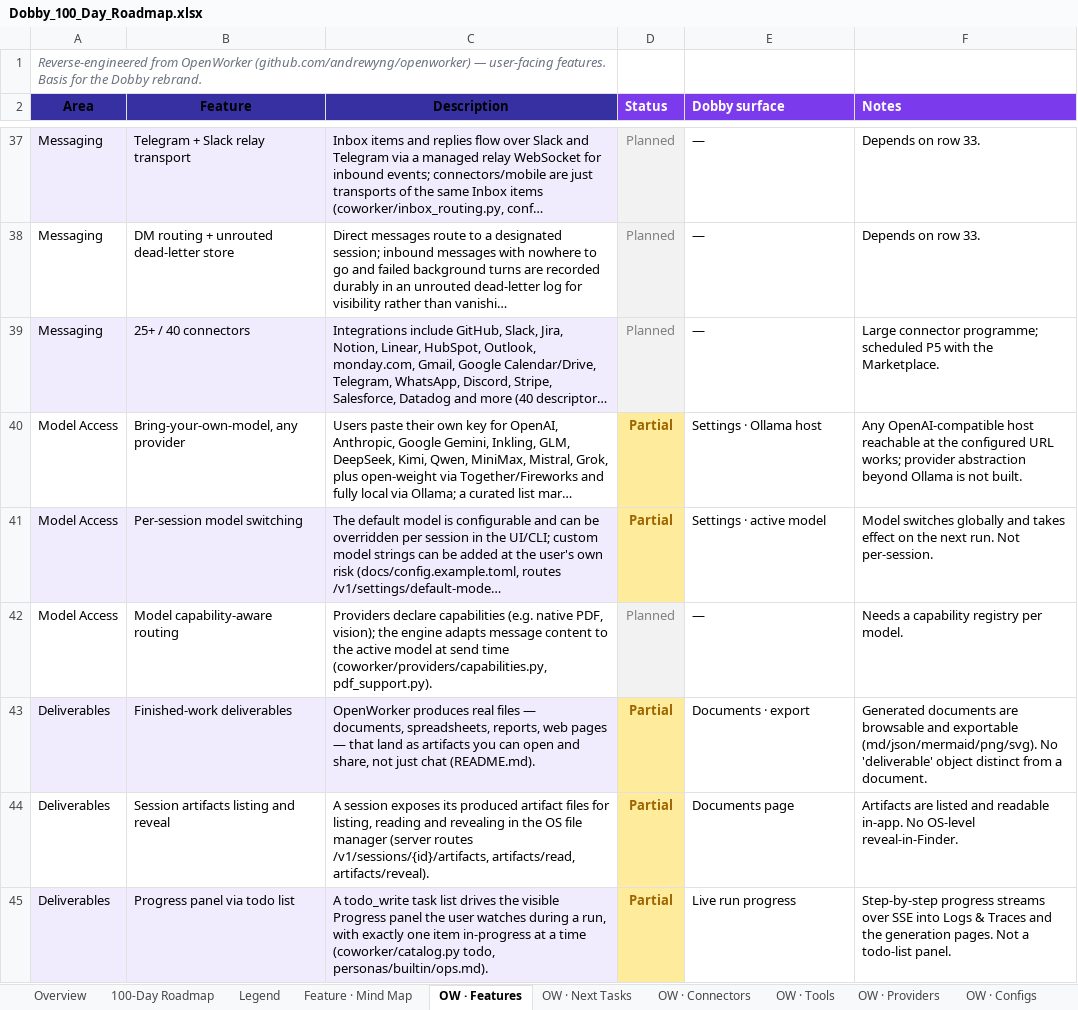
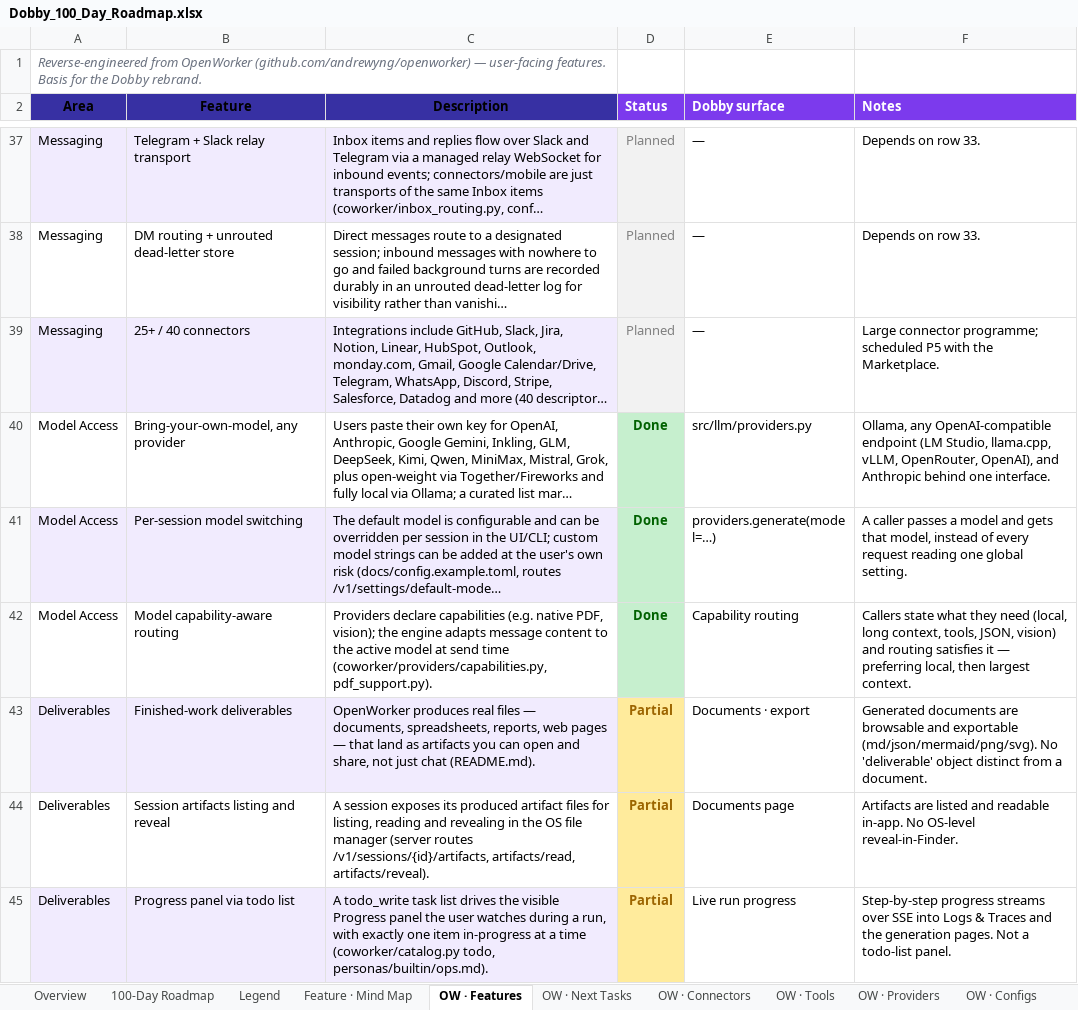
Before and after one commit to ksjpswaroop/dobby, an Excel workbook: Dobby_100_Day_Roadmap.xlsx, sheet OW · Features, drawn as a sheet; only a part is shown, gaps mark what is left out; long unchanged cells end in …; values as stored, in another font and other column widths than the file's, no borders; the diff names each change by its address in the sheet, - before the commit and + after, or states it on an @@ line.

```diff
--- a/Dobby_100_Day_Roadmap.xlsx (sheet OW · Features)
+++ b/Dobby_100_Day_Roadmap.xlsx (sheet OW · Features)
-D40:D41 (Status): Partial
+D40:D41 (Status): Done
@@ D40:D41 fill: #FFEB9C → #C6EFCE, text colour: #9C6500 → #006100 @@
-E40 (Dobby surface): Settings · Ollama host
+E40 (Dobby surface): src/llm/providers.py
-F40 (Notes): Any OpenAI-compatible host reachable at the configured URL works; provider abstraction beyond Ollama is not built.
+F40 (Notes): Ollama, any OpenAI-compatible endpoint (LM Studio, llama.cpp, vLLM, OpenRouter, OpenAI), and Anthropic behind one interface.
-E41 (Dobby surface): Settings · active model
+E41 (Dobby surface): providers.generate(model=…)
-F41 (Notes): Model switches globally and takes effect on the next run. Not per-session.
+F41 (Notes): A caller passes a model and gets that model, instead of every request reading one global setting.
-D42 (Status): Planned
+D42 (Status): Done
@@ D42 fill: #F2F2F2 → #C6EFCE, bold: off → on, text colour: #808080 → #006100 @@
-E42 (Dobby surface): —
+E42 (Dobby surface): Capability routing
-F42 (Notes): Needs a capability registry per model.
+F42 (Notes): Callers state what they need (local, long context, tools, JSON, vision) and routing satisfies it — preferring local, then largest context.
```
Also changed, not shown: sheet OW · Next Tasks, 6 other files.
